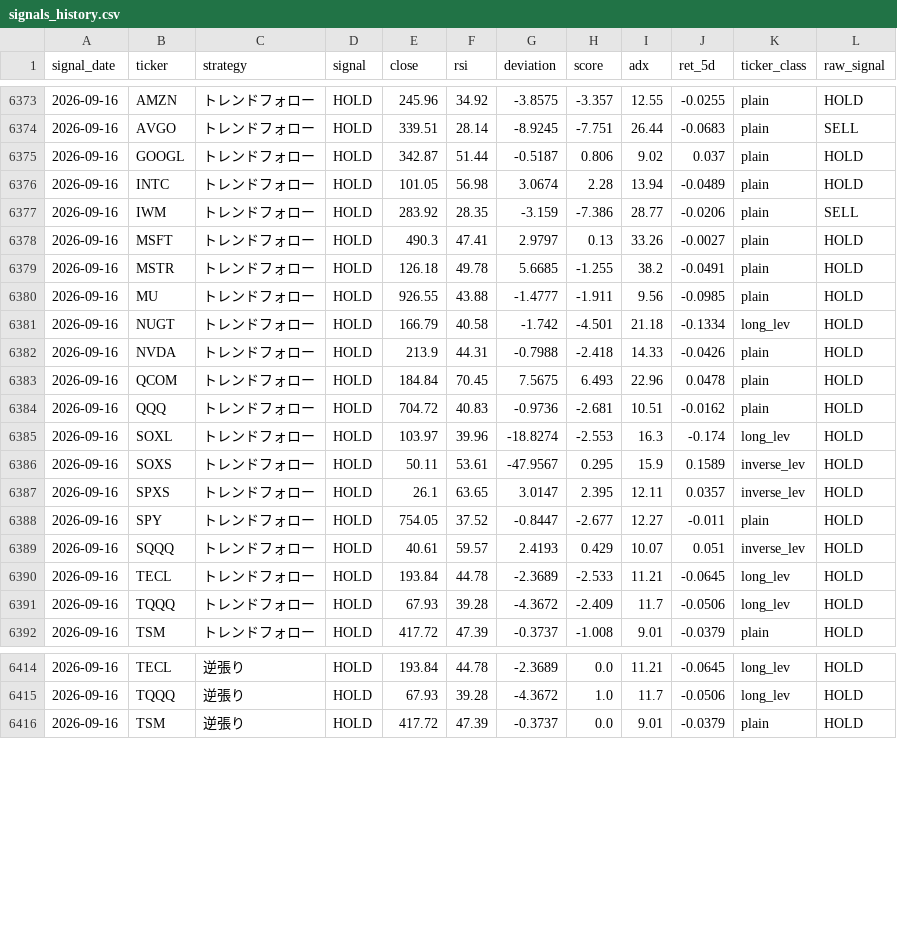
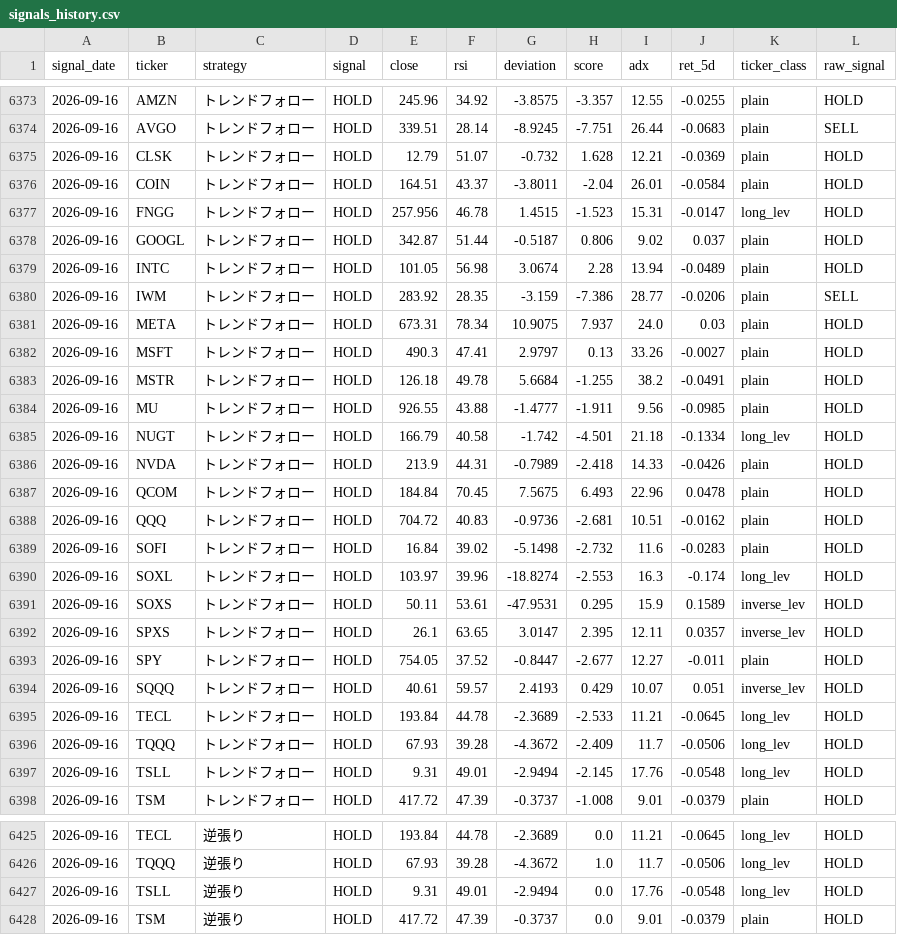
Before and after one commit to yasuou1980/stock_analysis_app, a CSV file: results/signals_history.csv, drawn as a sheet; only a part is shown, gaps mark what is left out; the diff covers the shown part only.

```diff
--- a/results/signals_history.csv
+++ b/results/signals_history.csv
@@ -6374,2 +6374,5 @@ signal_date,ticker,strategy,signal,close,rsi,deviation,score,adx,ret_5d,ticker_c
 2026-09-16,AVGO,トレンドフォロー,HOLD,339.51,28.14,-8.9245,-7.751,26.44,-0.0683,plain,SELL
+2026-09-16,CLSK,トレンドフォロー,HOLD,12.79,51.07,-0.732,1.628,12.21,-0.0369,plain,HOLD
+2026-09-16,COIN,トレンドフォロー,HOLD,164.51,43.37,-3.8011,-2.04,26.01,-0.0584,plain,HOLD
+2026-09-16,FNGG,トレンドフォロー,HOLD,257.956,46.78,1.4515,-1.523,15.31,-0.0147,long_lev,HOLD
 2026-09-16,GOOGL,トレンドフォロー,HOLD,342.87,51.44,-0.5187,0.806,9.02,0.037,plain,HOLD
@@ -6377,11 +6380,13 @@ signal_date,ticker,strategy,signal,close,rsi,deviation,score,adx,ret_5d,ticker_c
 2026-09-16,IWM,トレンドフォロー,HOLD,283.92,28.35,-3.159,-7.386,28.77,-0.0206,plain,SELL
+2026-09-16,META,トレンドフォロー,HOLD,673.31,78.34,10.9075,7.937,24.0,0.03,plain,HOLD
 2026-09-16,MSFT,トレンドフォロー,HOLD,490.3,47.41,2.9797,0.13,33.26,-0.0027,plain,HOLD
-2026-09-16,MSTR,トレンドフォロー,HOLD,126.18,49.78,5.6685,-1.255,38.2,-0.0491,plain,HOLD
+2026-09-16,MSTR,トレンドフォロー,HOLD,126.18,49.78,5.6684,-1.255,38.2,-0.0491,plain,HOLD
 2026-09-16,MU,トレンドフォロー,HOLD,926.55,43.88,-1.4777,-1.911,9.56,-0.0985,plain,HOLD
 2026-09-16,NUGT,トレンドフォロー,HOLD,166.79,40.58,-1.742,-4.501,21.18,-0.1334,long_lev,HOLD
-2026-09-16,NVDA,トレンドフォロー,HOLD,213.9,44.31,-0.7988,-2.418,14.33,-0.0426,plain,HOLD
+2026-09-16,NVDA,トレンドフォロー,HOLD,213.9,44.31,-0.7989,-2.418,14.33,-0.0426,plain,HOLD
 2026-09-16,QCOM,トレンドフォロー,HOLD,184.84,70.45,7.5675,6.493,22.96,0.0478,plain,HOLD
 2026-09-16,QQQ,トレンドフォロー,HOLD,704.72,40.83,-0.9736,-2.681,10.51,-0.0162,plain,HOLD
+2026-09-16,SOFI,トレンドフォロー,HOLD,16.84,39.02,-5.1498,-2.732,11.6,-0.0283,plain,HOLD
 2026-09-16,SOXL,トレンドフォロー,HOLD,103.97,39.96,-18.8274,-2.553,16.3,-0.174,long_lev,HOLD
-2026-09-16,SOXS,トレンドフォロー,HOLD,50.11,53.61,-47.9567,0.295,15.9,0.1589,inverse_lev,HOLD
+2026-09-16,SOXS,トレンドフォロー,HOLD,50.11,53.61,-47.9531,0.295,15.9,0.1589,inverse_lev,HOLD
 2026-09-16,SPXS,トレンドフォロー,HOLD,26.1,63.65,3.0147,2.395,12.11,0.0357,inverse_lev,HOLD
@@ -6391,2 +6396,3 @@ signal_date,ticker,strategy,signal,close,rsi,deviation,score,adx,ret_5d,ticker_c
 2026-09-16,TQQQ,トレンドフォロー,HOLD,67.93,39.28,-4.3672,-2.409,11.7,-0.0506,long_lev,HOLD
+2026-09-16,TSLL,トレンドフォロー,HOLD,9.31,49.01,-2.9494,-2.145,17.76,-0.0548,long_lev,HOLD
 2026-09-16,TSM,トレンドフォロー,HOLD,417.72,47.39,-0.3737,-1.008,9.01,-0.0379,plain,HOLD
@@ -6415,2 +6426,3 @@ signal_date,ticker,strategy,signal,close,rsi,deviation,score,adx,ret_5d,ticker_c
 2026-09-16,TQQQ,逆張り,HOLD,67.93,39.28,-4.3672,1.0,11.7,-0.0506,long_lev,HOLD
+2026-09-16,TSLL,逆張り,HOLD,9.31,49.01,-2.9494,0.0,17.76,-0.0548,long_lev,HOLD
 2026-09-16,TSM,逆張り,HOLD,417.72,47.39,-0.3737,0.0,9.01,-0.0379,plain,HOLD
```
Also changed, not shown: 5 added rows and 3 edited cells elsewhere in this file, 2 other files.
